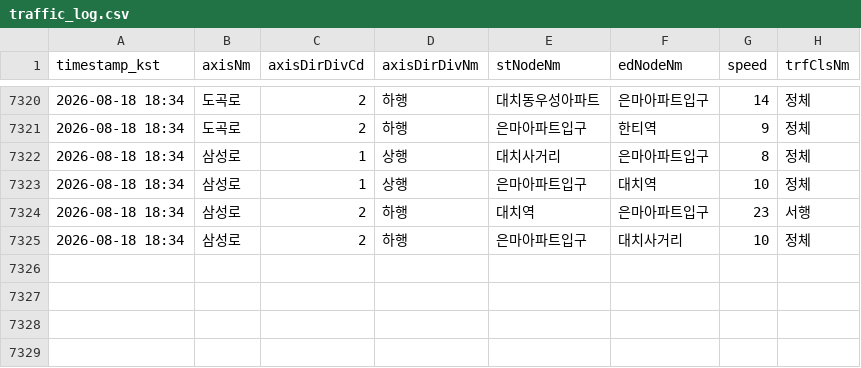
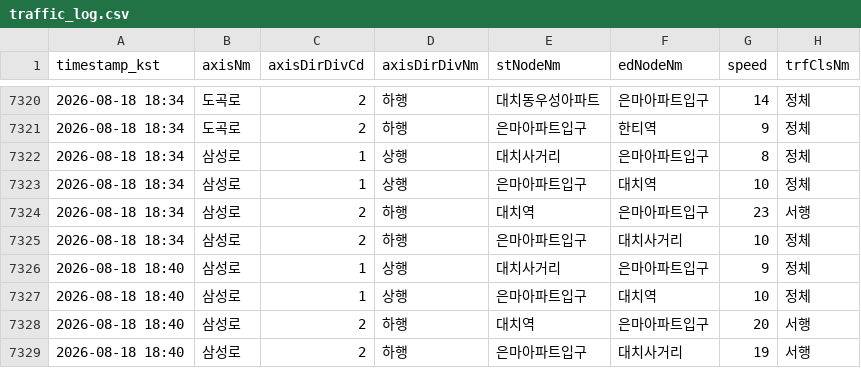
Before and after one commit to adneo-beep/eunma-traffic-monitor, a CSV file: data/traffic_log.csv, drawn as a sheet; only a part is shown, gaps mark what is left out.

```diff
--- a/data/traffic_log.csv
+++ b/data/traffic_log.csv
@@ -7325 +7325,5 @@ timestamp_kst,axisNm,axisDirDivCd,axisDirDivNm,stNodeNm,edNodeNm,speed,trfClsNm
 2026-08-18 18:34,삼성로,2,하행,은마아파트입구,대치사거리,10,정체
+2026-08-18 18:40,삼성로,1,상행,대치사거리,은마아파트입구,9,정체
+2026-08-18 18:40,삼성로,1,상행,은마아파트입구,대치역,10,정체
+2026-08-18 18:40,삼성로,2,하행,대치역,은마아파트입구,20,서행
+2026-08-18 18:40,삼성로,2,하행,은마아파트입구,대치사거리,19,서행
```
